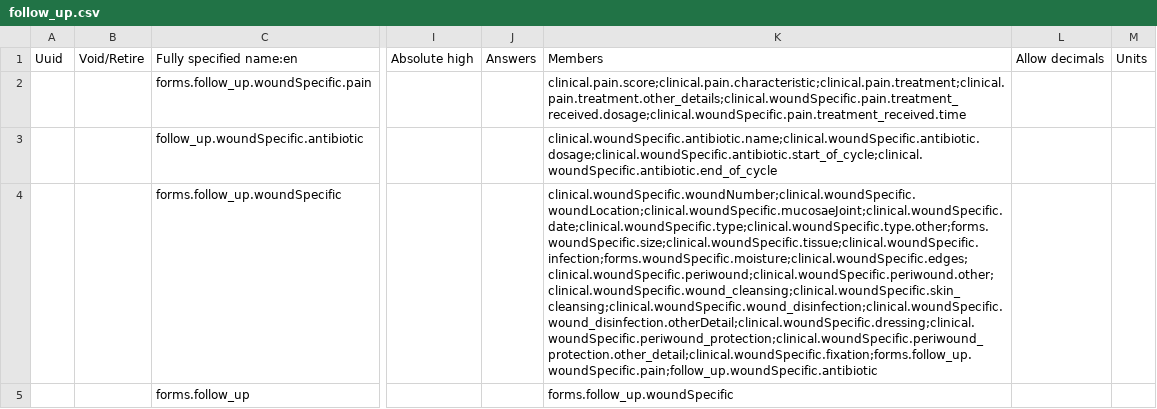
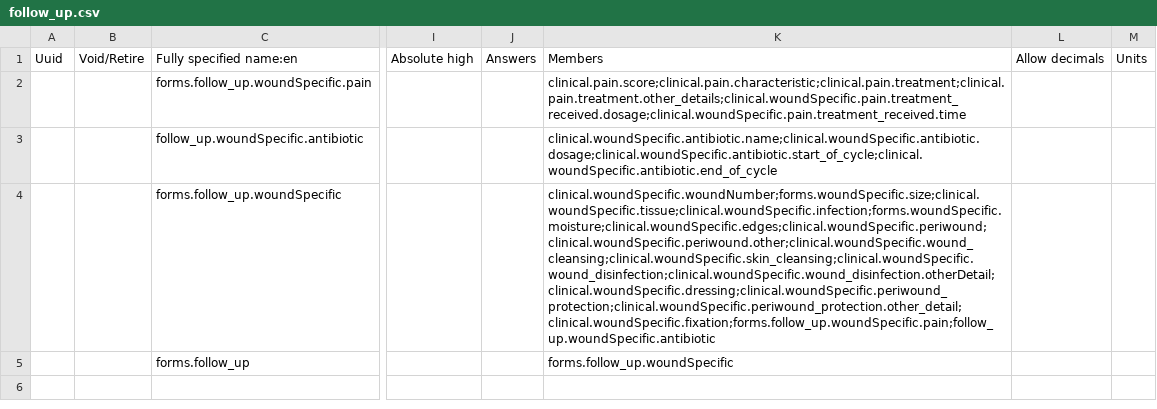
Before and after one commit to Belal-Noory/kunduz-wcc-bahmni-config, a CSV file: openmrs-module-initializer/configuration/concepts/follow_up.csv, drawn as a sheet; only a part is shown, gaps mark what is left out; the diff names each change by its address in the sheet, - before the commit and + after, or states it on an @@ line.

Commit message:
Repeated section removed from follow up form

```diff
--- a/openmrs-module-initializer/configuration/concepts/follow_up.csv
+++ b/openmrs-module-initializer/configuration/concepts/follow_up.csv
-K4: clinical.woundSpecific.woundNumber;clinical.woundSpecific.woundLocation;clinical.woundSpecific.mucosaeJoint;clinical.woundSpecific.date;clinical.woundSpecific.type;clinical.woundSpecific.type.other;forms.woundSpecific.size;clinical.woundSpecific.tissue;clinical.woundSpecific.infection;forms.woundSpecific.moisture;clinical.woundSpecific.edges;clinical.woundSpecific.periwound;clinical.woundSpecific.periwound.other;clinical.woundSpecific.wound_cleansing;clinical.woundSpecific.skin_cleansing;clinical.woundSpecific.wound_disinfection;clinical.woundSpecific.wound_disinfection.otherDetail;clinical.woundSpecific.dressing;clinical.woundSpecific.periwound_protection;clinical.woundSpecific.periwound_protection.other_detail;clinical.woundSpecific.fixation;forms.follow_up.woundSpecific.pain;follow_up.woundSpecific.antibiotic
+K4: clinical.woundSpecific.woundNumber;forms.woundSpecific.size;clinical.woundSpecific.tissue;clinical.woundSpecific.infection;forms.woundSpecific.moisture;clinical.woundSpecific.edges;clinical.woundSpecific.periwound;clinical.woundSpecific.periwound.other;clinical.woundSpecific.wound_cleansing;clinical.woundSpecific.skin_cleansing;clinical.woundSpecific.wound_disinfection;clinical.woundSpecific.wound_disinfection.otherDetail;clinical.woundSpecific.dressing;clinical.woundSpecific.periwound_protection;clinical.woundSpecific.periwound_protection.other_detail;clinical.woundSpecific.fixation;forms.follow_up.woundSpecific.pain;follow_up.woundSpecific.antibiotic
```
